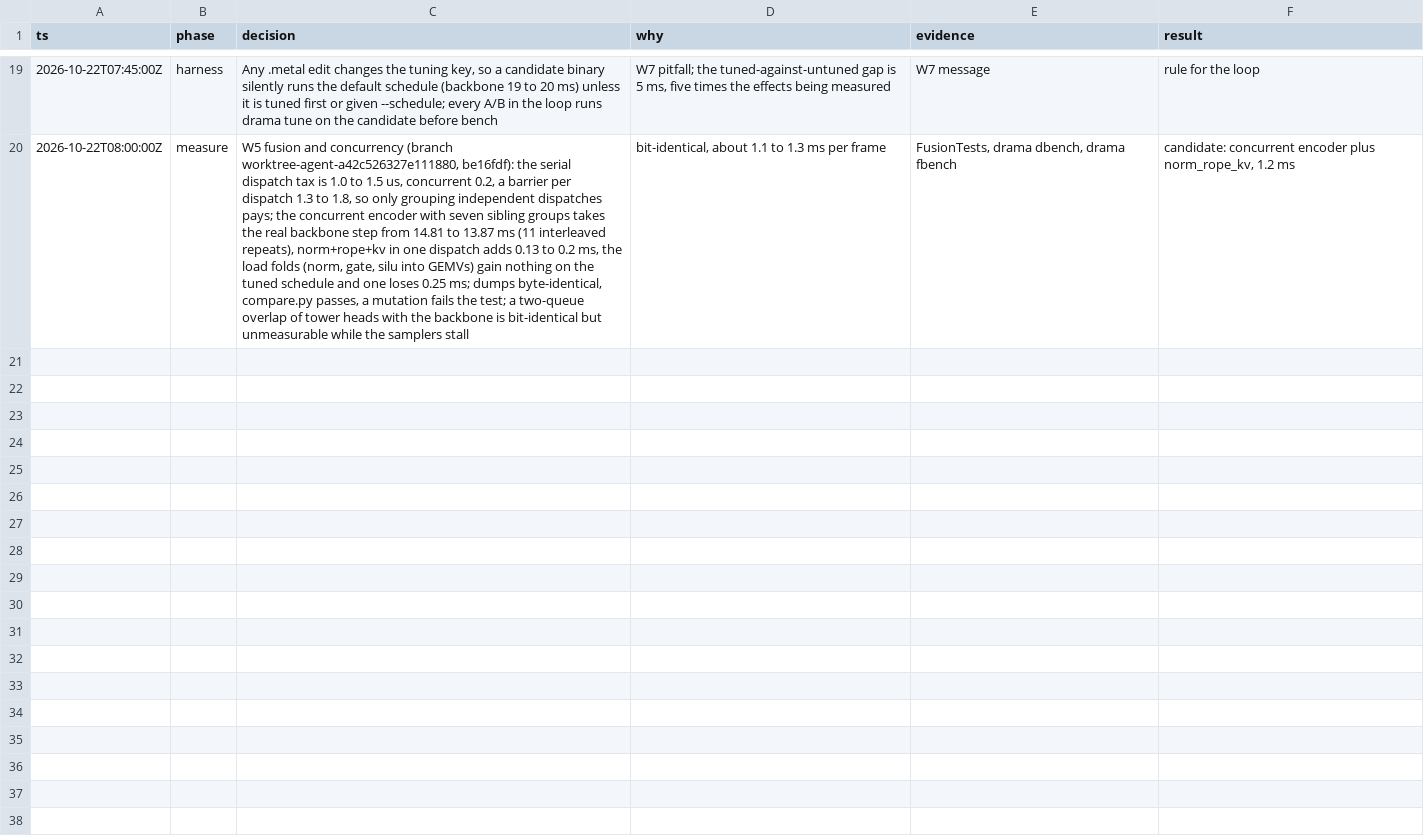
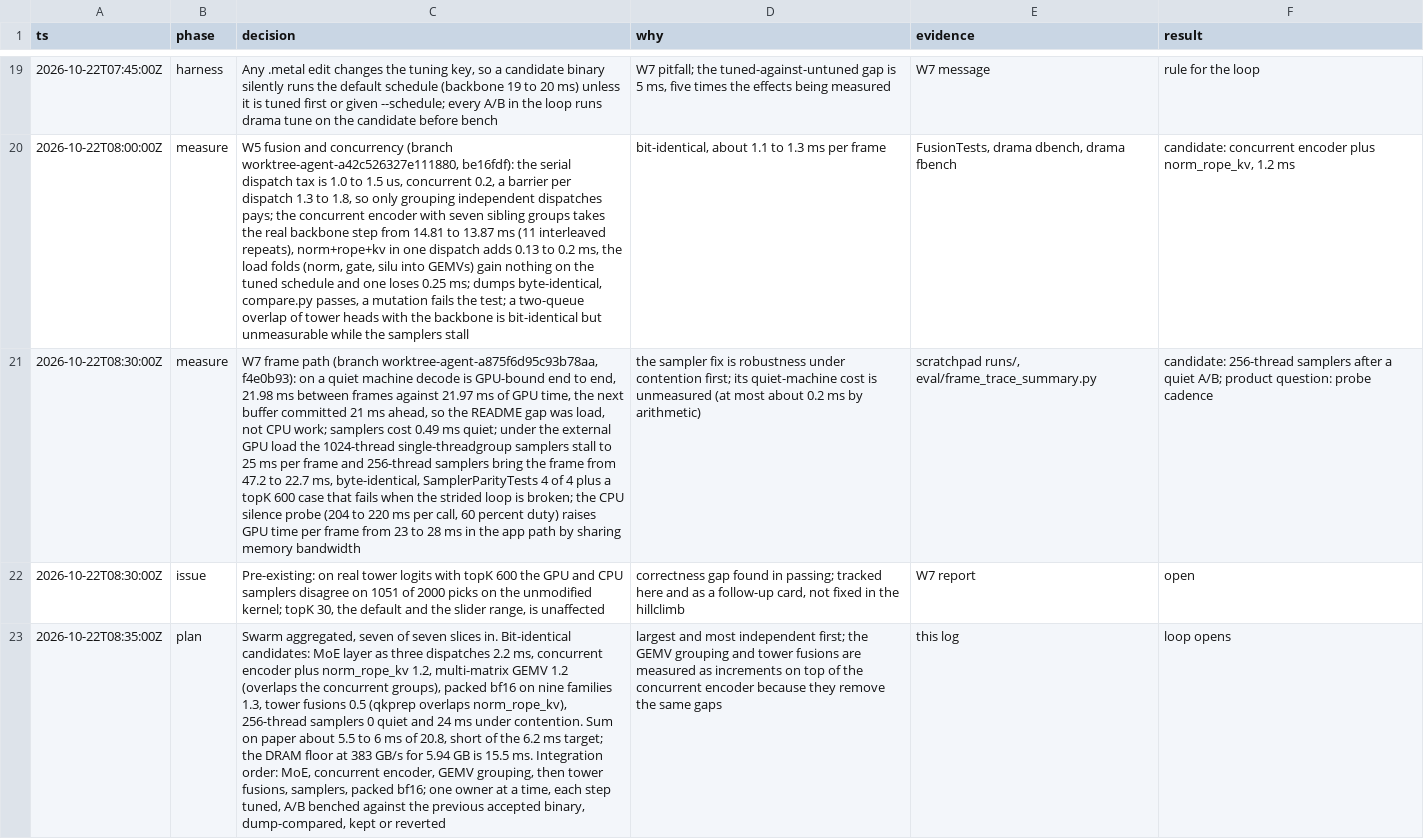
Before and after one commit to maralski/drama-studio, a TSV file: .audit/hillclimb.tsv, drawn as a sheet; only a part is shown, gaps mark what is left out; the diff names each change by its address in the sheet, - before the commit and + after, or states it on an @@ line.

```diff
--- a/.audit/hillclimb.tsv
+++ b/.audit/hillclimb.tsv
+row 21: 2026-10-22T08:30:00Z | measure | W7 frame path (branch worktree-agent-a875f6d95c93b78aa, f4e0b93): on a quiet machine decode is GPU-bound end to end, 21.98 ms between frames against 21.97 ms of GPU time, the next buffer committed 21 ms ahead, so the README gap was load, not CPU work; samplers cost 0.49 ms quiet; under the external GPU load the 1024-thread single-threadgroup samplers stall to 25 ms per frame and 256-thread samplers bring the frame from 47.2 to 22.7 ms, byte-identical, SamplerParityTests 4 of 4 plus a topK 600 case that fails when the strided loop is broken; the CPU silence probe (204 to 220 ms per call, 60 percent duty) raises GPU time per frame from 23 to 28 ms in the app path by sharing memory bandwidth | the sampler fix is robustness under contention first; its quiet-machine cost is unmeasured (at most about 0.2 ms by arithmetic) | scratchpad runs/, eval/frame_trace_summary.py | candidate: 256-thread samplers after a quiet A/B; product question: probe cadence
+row 22: 2026-10-22T08:30:00Z | issue | Pre-existing: on real tower logits with topK 600 the GPU and CPU samplers disagree on 1051 of 2000 picks on the unmodified kernel; topK 30, the default and the slider range, is unaffected | correctness gap found in passing; tracked here and as a follow-up card, not fixed in the hillclimb | W7 report | open
+row 23: 2026-10-22T08:35:00Z | plan | Swarm aggregated, seven of seven slices in. Bit-identical candidates: MoE layer as three dispatches 2.2 ms, concurrent encoder plus norm_rope_kv 1.2, multi-matrix GEMV 1.2 (overlaps the concurrent groups), packed bf16 on nine families 1.3, tower fusions 0.5 (qkprep overlaps norm_rope_kv), 256-thread samplers 0 quiet and 24 ms under contention. Sum on paper about 5.5 to 6 ms of 20.8, short of the 6.2 ms target; the DRAM floor at 383 GB/s for 5.94 GB is 15.5 ms. Integration order: MoE, concurrent encoder, GEMV grouping, then tower fusions, samplers, packed bf16; one owner at a time, each step tuned, A/B benched against the previous accepted binary, dump-compared, kept or reverted | largest and most independent first; the GEMV grouping and tower fusions are measured as increments on top of the concurrent encoder because they remove the same gaps | this log | loop opens
```
